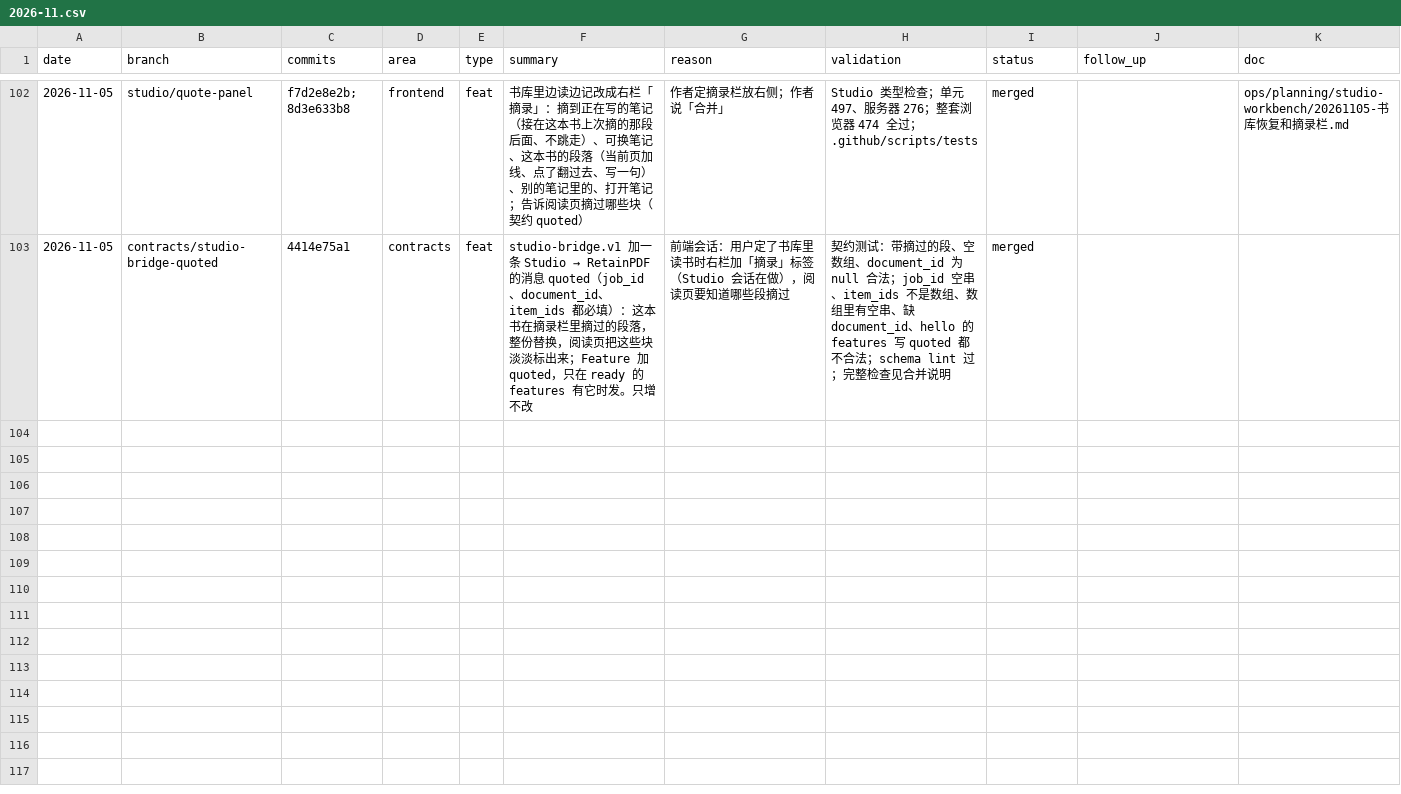
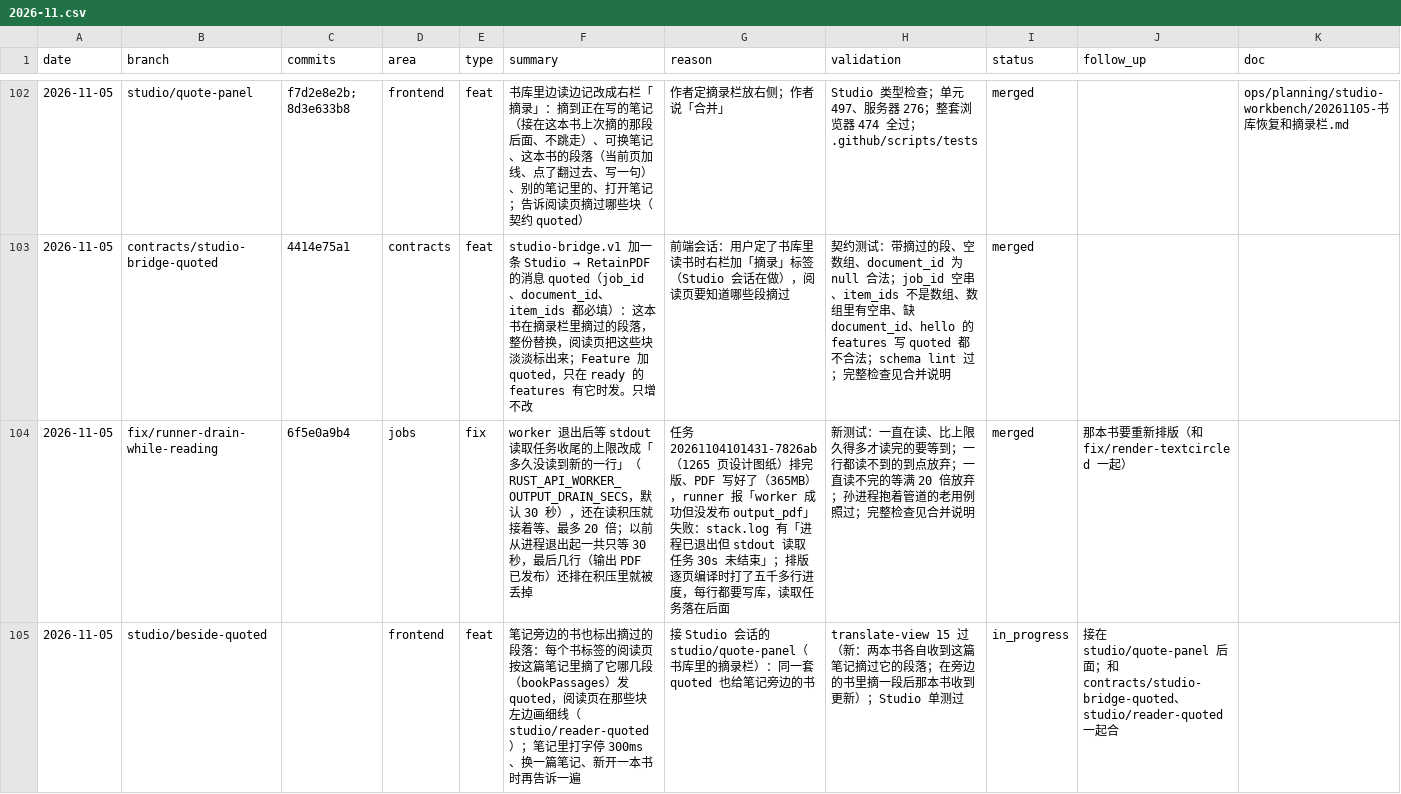
Before and after one commit to wxyhgk/retain-pdf, a CSV file: docs/ops/devlog/2026-11.csv, drawn as a sheet; only a part is shown, gaps mark what is left out.

```diff
--- a/docs/ops/devlog/2026-11.csv
+++ b/docs/ops/devlog/2026-11.csv
@@ -103 +103,3 @@
 "2026-11-05","contracts/studio-bridge-quoted","4414e75a1","contracts","feat","studio-bridge.v1 加一条 Studio → RetainPDF 的消息 quoted（job_id、document_id、item_ids 都必填）：这本书在摘录栏里摘过的段落，整份替换，阅读页把这些块淡淡标出来；Feature 加 quoted，只在 ready 的 features 有它时发。只增不改","前端会话：用户定了书库里读书时右栏加「摘录」标签（Studio 会话在做），阅读页要知道哪些段摘过","契约测试：带摘过的段、空数组、document_id 为 null 合法；job_id 空串、item_ids 不是数组、数组里有空串、缺 document_id、hello 的 features 写 quoted 都不合法；schema lint 过；完整检查见合并说明","merged","",""
+"2026-11-05","fix/runner-drain-while-reading","6f5e0a9b4","jobs","fix","worker 退出后等 stdout 读取任务收尾的上限改成「多久没读到新的一行」（RUST_API_WORKER_OUTPUT_DRAIN_SECS，默认 30 秒），还在读积压就接着等、最多 20 倍；以前从进程退出起一共只等 30 秒，最后几行（输出 PDF 已发布）还排在积压里就被丢掉","任务 20261104101431-7826ab（1265 页设计图纸）排完版、PDF 写好了（365MB），runner 报「worker 成功但没发布 output_pdf」失败：stack.log 有「进程已退出但 stdout 读取任务 30s 未结束」；排版逐页编译时打了五千多行进度，每行都要写库，读取任务落在后面","新测试：一直在读、比上限久得多才读完的要等到；一行都读不到的到点放弃；一直读不完的等满 20 倍放弃；孙进程抱着管道的老用例照过；完整检查见合并说明","merged","那本书要重新排版（和 fix/render-textcircled 一起）",""
+"2026-11-05","studio/beside-quoted","","frontend","feat","笔记旁边的书也标出摘过的段落：每个书标签的阅读页按这篇笔记里摘了它哪几段（bookPassages）发 quoted，阅读页在那些块左边画细线（studio/reader-quoted）；笔记里打字停 300ms、换一篇笔记、新开一本书时再告诉一遍","接 Studio 会话的 studio/quote-panel（书库里的摘录栏）：同一套 quoted 也给笔记旁边的书","translate-view 15 过（新：两本书各自收到这篇笔记摘过它的段落；在旁边的书里摘一段后那本书收到更新）；Studio 单测过","in_progress","接在 studio/quote-panel 后面；和 contracts/studio-bridge-quoted、studio/reader-quoted 一起合",""
```
Also changed, not shown: 3 other files.
